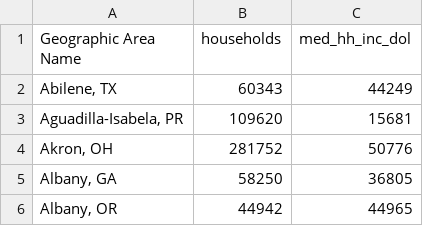
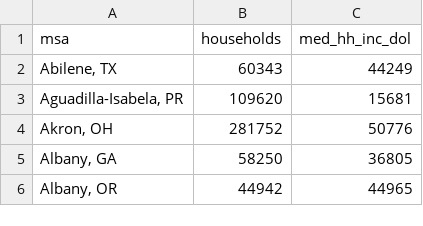
Before and after one commit to narslab/msa-emission-typologies, a CSV file: data/tidy/data-aggregation-income.csv, drawn as a sheet; only a part is shown.

```diff
--- a/data/tidy/data-aggregation-income.csv
+++ b/data/tidy/data-aggregation-income.csv
@@ -1,2 +1,2 @@
-Geographic Area Name,households,med_hh_inc_dol
+msa,households,med_hh_inc_dol
 "Abilene, TX",60343,44249
```
Also changed, not shown: data/tidy/data-aggregation-modeshares.csv, data/tidy/data-aggregation-ms.csv, 26 other files.
